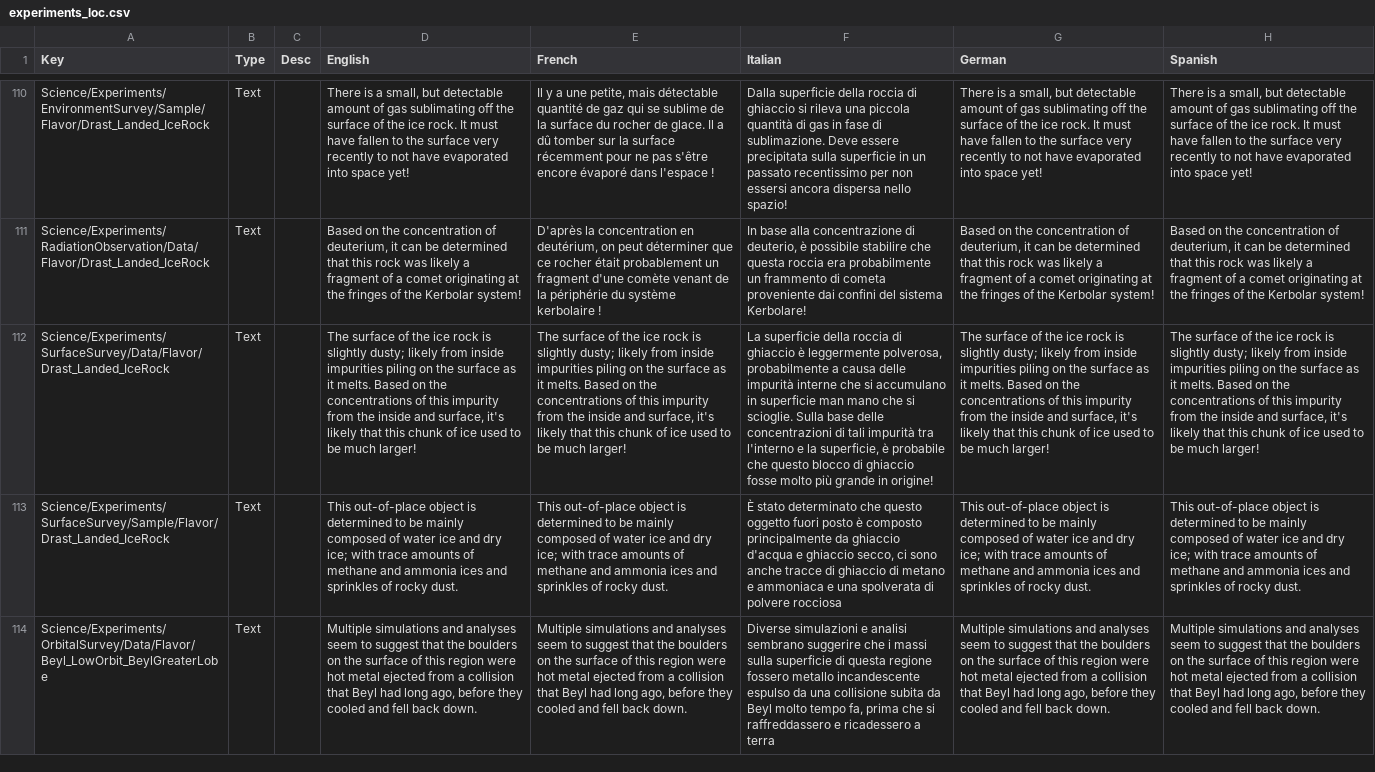
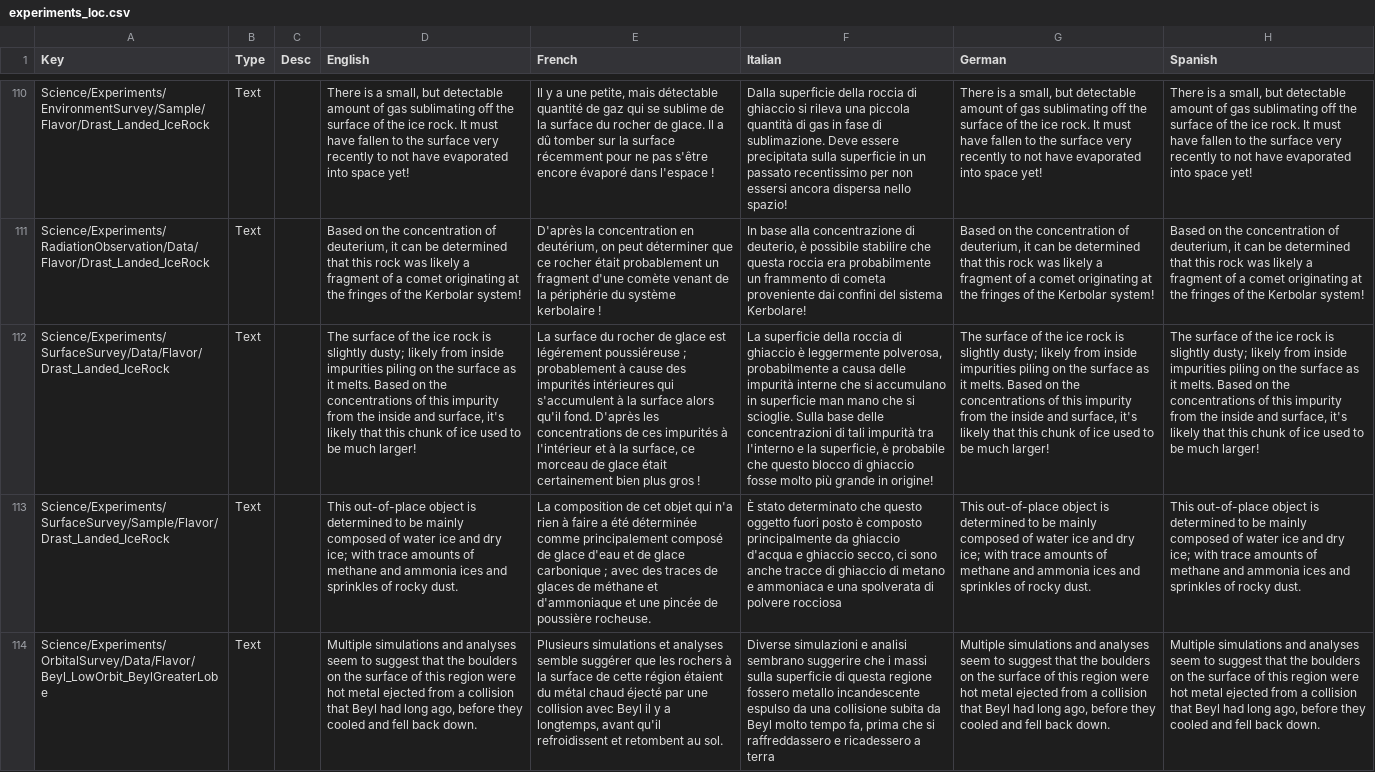
Before and after one commit to KSP2Redux/Content, a CSV file: localizations/experiments_loc.csv, drawn as a sheet; only a part is shown, gaps mark what is left out; the diff covers the shown part only; the diff names each change by its address in the sheet, - before the commit and + after, or states it on an @@ line.

Commit message:
Update localizations 2026-10-28 [skip ci]

```diff
--- a/localizations/experiments_loc.csv
+++ b/localizations/experiments_loc.csv
-E112 (French): The surface of the ice rock is slightly dusty; likely from inside impurities piling on the surface as it melts. Based on the concentrations of this impurity from the inside and surface, it's likely that this chunk of ice used to be much larger!
+E112 (French): La surface du rocher de glace est légérement poussiéreuse ; probablement à cause des impurités intérieures qui s'accumulent à la surface alors qu'il fond. D'après les concentrations de ces impurités à l'intérieur et à la surface, ce morceau de glace était certainement bien plus gros !
-E113 (French): This out-of-place object is determined to be mainly composed of water ice and dry ice; with trace amounts of methane and ammonia ices and sprinkles of rocky dust.
+E113 (French): La composition de cet objet qui n'a rien à faire a été déterminée comme principalement composé de glace d'eau et de glace carbonique ; avec des traces de glaces de méthane et d'ammoniaque et une pincée de poussière rocheuse.
-E114 (French): Multiple simulations and analyses seem to suggest that the boulders on the surface of this region were hot metal ejected from a collision that Beyl had long ago, before they cooled and fell back down.
+E114 (French): Plusieurs simulations et analyses semble suggérer que les rochers à la surface de cette région étaient du métal chaud éjecté par une collision avec Beyl il y a longtemps, avant qu'il refroidissent et retombent au sol.
```
Also changed, not shown: 6 edited cells elsewhere in this file, localizations/partmodules_loc.csv, localizations/tutorials_loc.csv, 8 other files.
